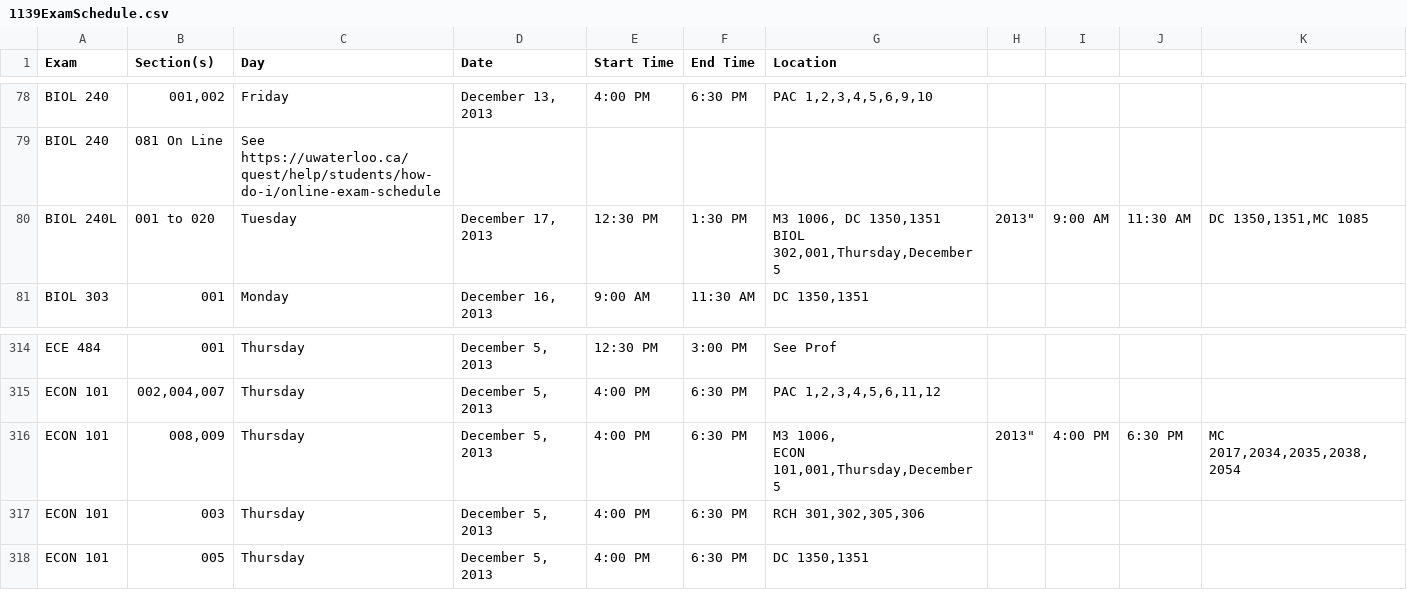
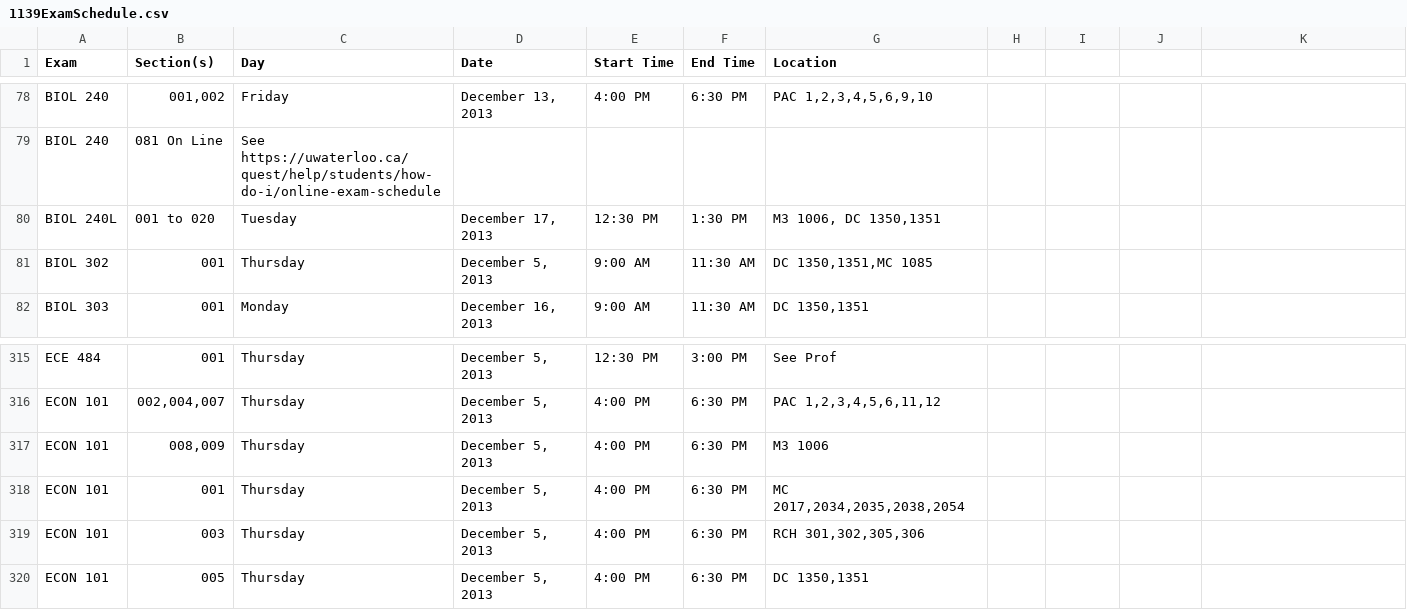
Before and after one commit to uWaterloo/Datasets, a CSV file: ExamSchedule/1139ExamSchedule.csv, drawn as a sheet; only a part is shown, gaps mark what is left out; addresses are those after the commit; ↵ is a line break in a cell; the diff names each change by its address in the sheet, - before the commit and + after, or states it on an @@ line.

Commit message:
1139 CSV sanitization

```diff
--- a/ExamSchedule/1139ExamSchedule.csv
+++ b/ExamSchedule/1139ExamSchedule.csv
-G80 (Location): M3 1006, DC 1350,1351 ↵ BIOL 302,001,Thursday,December 5
+G80 (Location): M3 1006, DC 1350,1351
-H80: 2013"
+H80: (empty)
-I80: 9:00 AM
+I80: (empty)
-J80: 11:30 AM
+J80: (empty)
-K80: DC 1350,1351,MC 1085
+K80: (empty)
+row 81: BIOL 302 | 001 | Thursday | December 5, 2013 | 9:00 AM | 11:30 AM | DC 1350,1351,MC 1085
-G317 (Location): M3 1006, ↵ ECON 101,001,Thursday,December 5
+G317 (Location): M3 1006
-H317: 2013"
+H317: (empty)
-I317: 4:00 PM
+I317: (empty)
-J317: 6:30 PM
+J317: (empty)
-K317: MC 2017,2034,2035,2038,2054
+K317: (empty)
+row 318: ECON 101 | 001 | Thursday | December 5, 2013 | 4:00 PM | 6:30 PM | MC 2017,2034,2035,2038,2054
```
